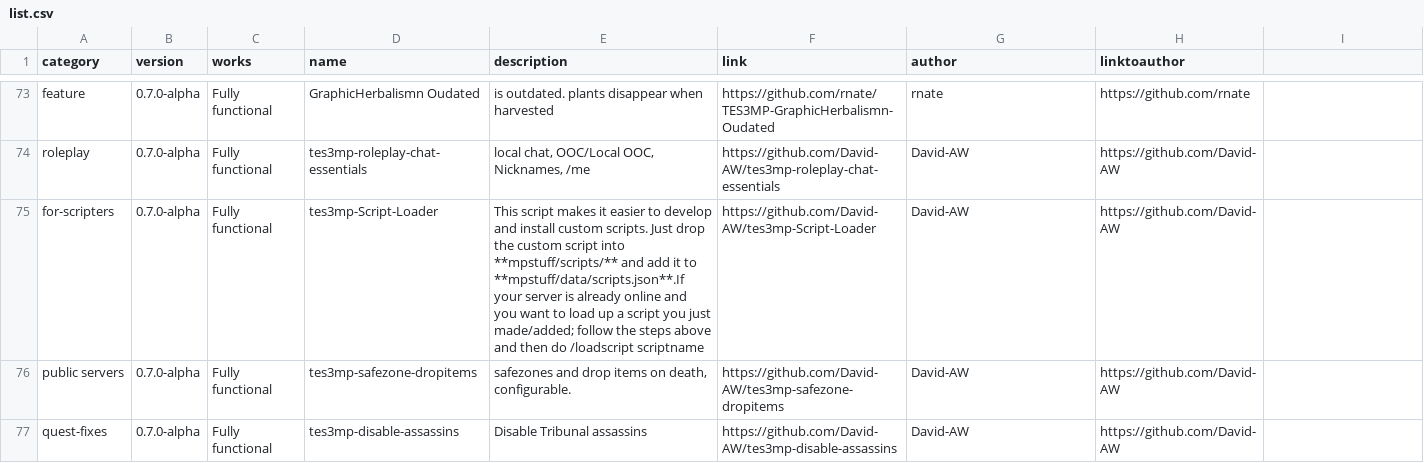
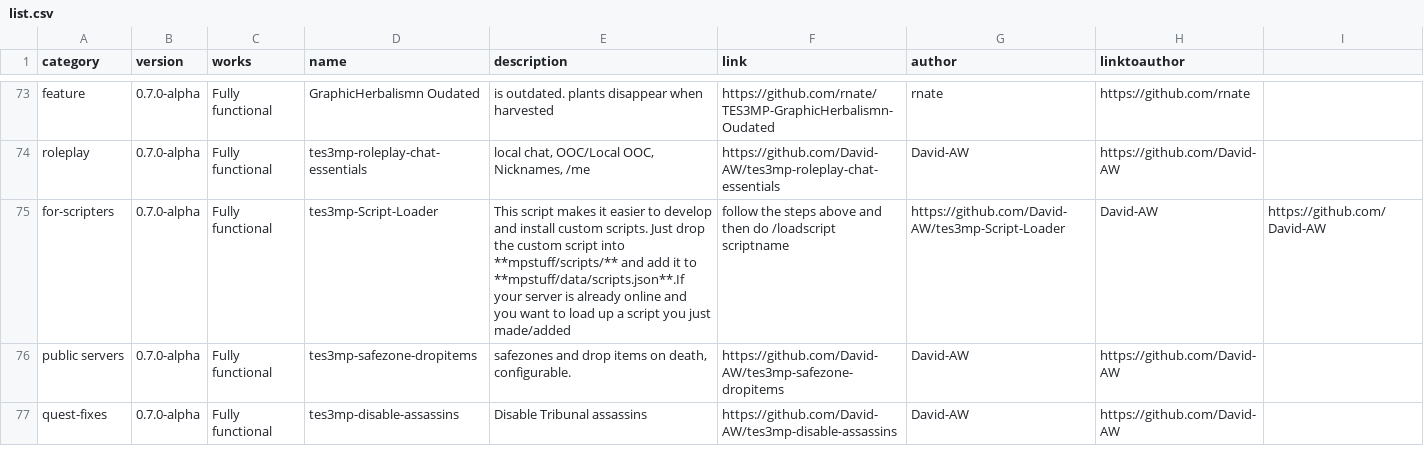
Before and after one commit to Nkfree/Ragefire-Tes3mp, a CSV file: old archive/list.csv, drawn as a sheet; only a part is shown, gaps mark what is left out.

Commit message:
fix

```diff
--- a/old archive/list.csv
+++ b/old archive/list.csv
@@ -74,3 +74,3 @@ feature;0.7.0-alpha;Fully functional;GraphicHerbalismn Oudated;is outdated. plan
 roleplay;0.7.0-alpha;Fully functional;tes3mp-roleplay-chat-essentials;local chat, OOC/Local OOC, Nicknames, /me;https://github.com/David-AW/tes3mp-roleplay-chat-essentials;David-AW;https://github.com/David-AW
-for-scripters;0.7.0-alpha;Fully functional;tes3mp-Script-Loader;"This script makes it easier to develop and install custom scripts. Just drop the custom script into **mpstuff/scripts/** and add it to **mpstuff/data/scripts.json**.If your server is already online and you want to load up a script you just made/added; follow the steps above and then do /loadscript scriptname";https://github.com/David-AW/tes3mp-Script-Loader;David-AW;https://github.com/David-AW
+for-scripters;0.7.0-alpha;Fully functional;tes3mp-Script-Loader;This script makes it easier to develop and install custom scripts. Just drop the custom script into **mpstuff/scripts/** and add it to **mpstuff/data/scripts.json**.If your server is already online and you want to load up a script you just made/added; follow the steps above and then do /loadscript scriptname;https://github.com/David-AW/tes3mp-Script-Loader;David-AW;https://github.com/David-AW
 public servers;0.7.0-alpha;Fully functional;tes3mp-safezone-dropitems;safezones and drop items on death, configurable.;https://github.com/David-AW/tes3mp-safezone-dropitems;David-AW;https://github.com/David-AW
```
